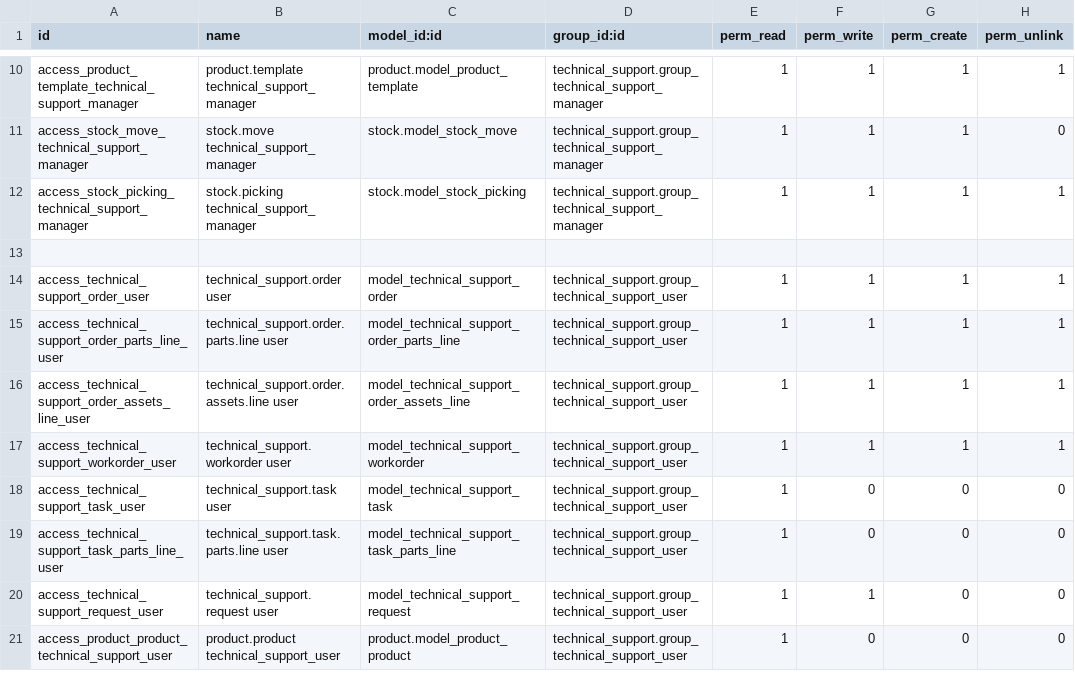
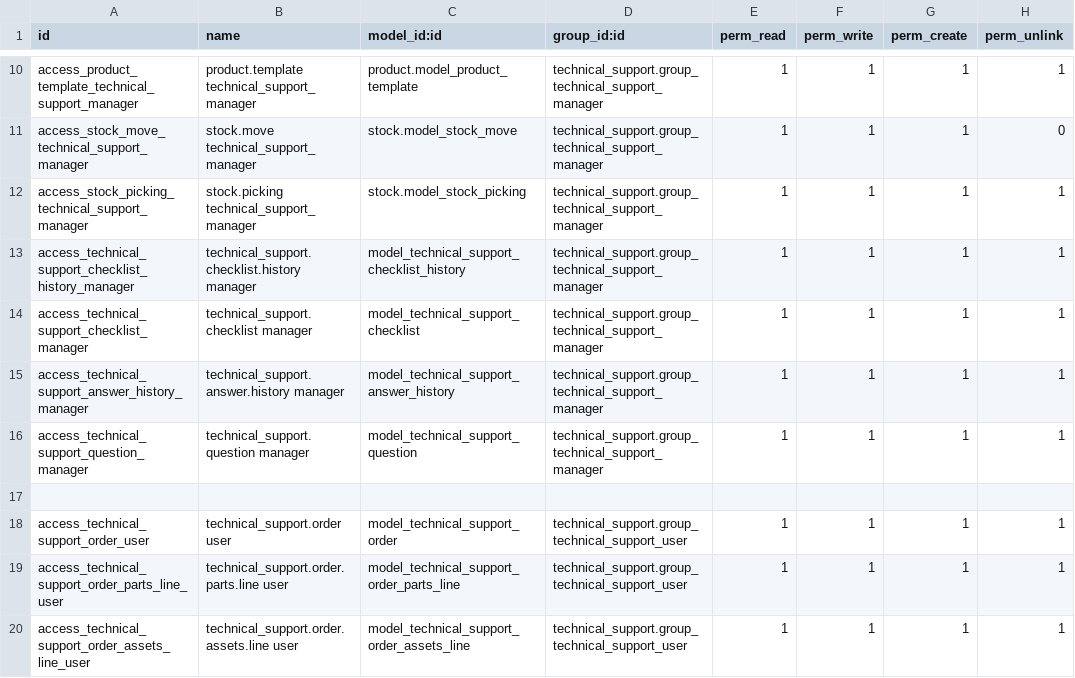
Before and after one commit to izzihector/odoo-2, a CSV file: technical_support/security/ir.model.access.csv, drawn as a sheet; only a part is shown, gaps mark what is left out; the shorter side is filled out with more unchanged rows.

Commit message:
Update ir.model.access.csv

```diff
--- a/technical_support/security/ir.model.access.csv
+++ b/technical_support/security/ir.model.access.csv
@@ -12,2 +12,6 @@ access_stock_move_technical_support_manager,stock.move technical_support_manager
 access_stock_picking_technical_support_manager,stock.picking technical_support_manager,stock.model_stock_picking,technical_support.group_technical_support_manager,1,1,1,1
+access_technical_support_checklist_history_manager,technical_support.checklist.history manager,model_technical_support_checklist_history,technical_support.group_technical_support_manager,1,1,1,1
+access_technical_support_checklist_manager,technical_support.checklist manager,model_technical_support_checklist,technical_support.group_technical_support_manager,1,1,1,1
+access_technical_support_answer_history_manager,technical_support.answer.history manager,model_technical_support_answer_history,technical_support.group_technical_support_manager,1,1,1,1
+access_technical_support_question_manager,technical_support.question manager,model_technical_support_question,technical_support.group_technical_support_manager,1,1,1,1
 
```
